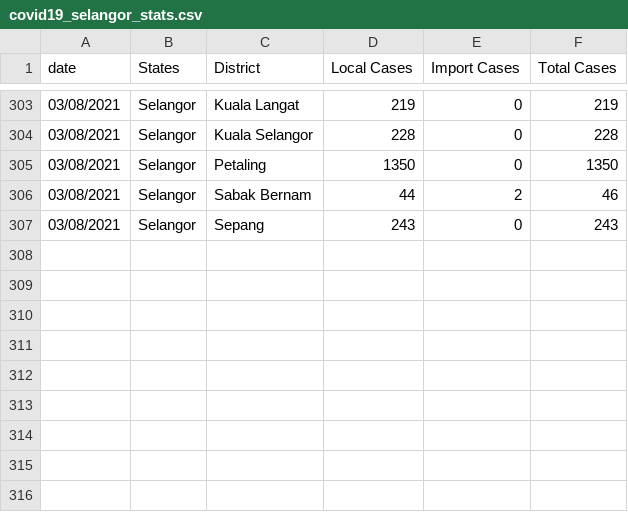
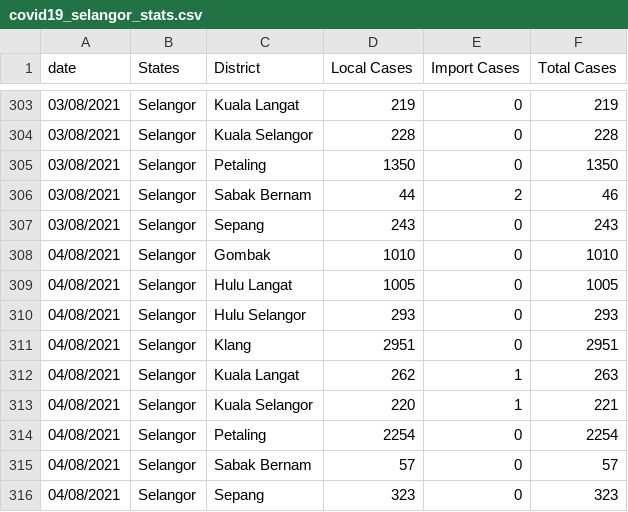
Before and after one commit to umaurosli/covid19_mys, a CSV file: covid19_selangor_stats.csv, drawn as a sheet; only a part is shown, gaps mark what is left out.

Commit message:
Update covid19_selangor_stats.csv

```diff
--- a/covid19_selangor_stats.csv
+++ b/covid19_selangor_stats.csv
@@ -307 +307,10 @@ date,States,District,Local Cases,Import Cases,Total Cases
 03/08/2021,Selangor,Sepang,243,0,243
+04/08/2021,Selangor,Gombak,1010,0,1010
+04/08/2021,Selangor,Hulu Langat,1005,0,1005
+04/08/2021,Selangor,Hulu Selangor,293,0,293
+04/08/2021,Selangor,Klang,2951,0,2951
+04/08/2021,Selangor,Kuala Langat,262,1,263
+04/08/2021,Selangor,Kuala Selangor,220,1,221
+04/08/2021,Selangor,Petaling,2254,0,2254
+04/08/2021,Selangor,Sabak Bernam,57,0,57
+04/08/2021,Selangor,Sepang,323,0,323
```
